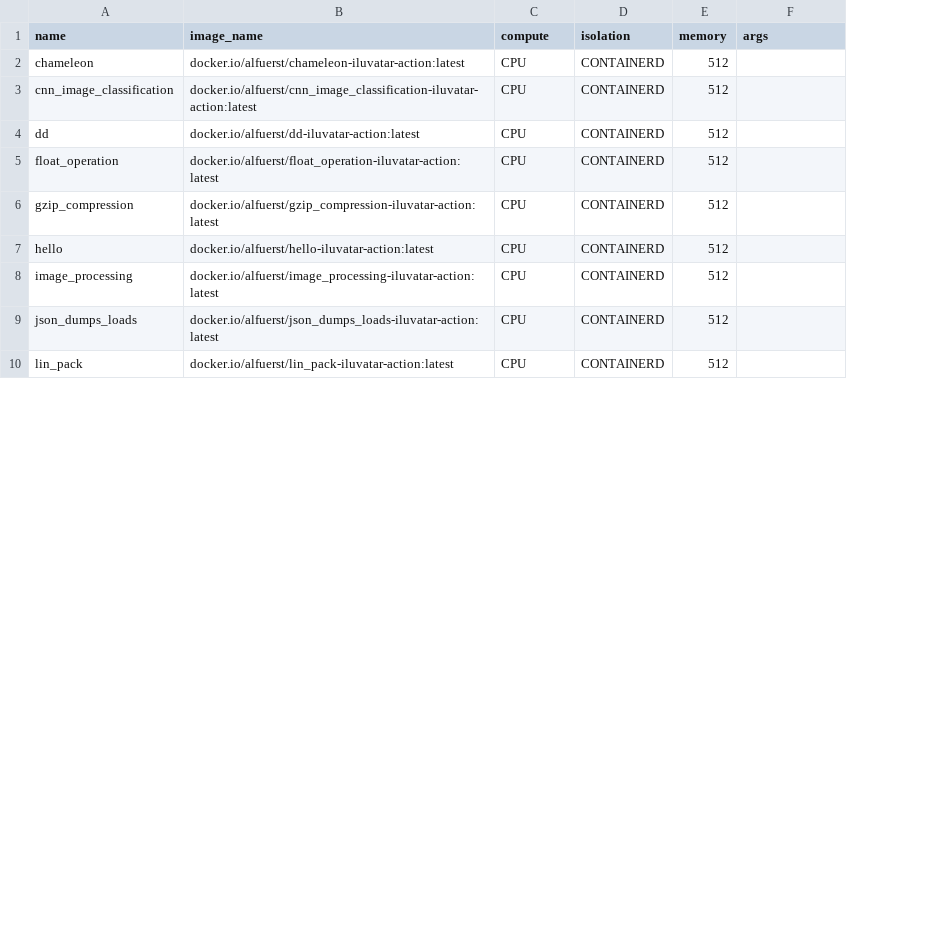
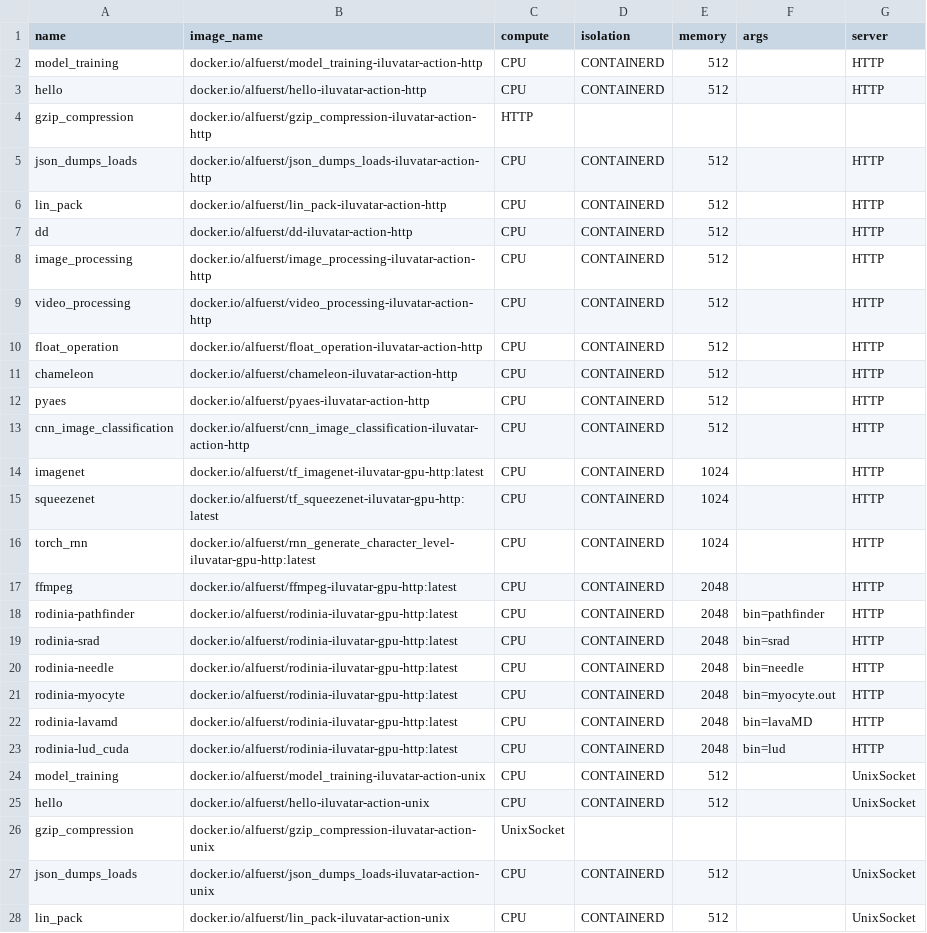
Before and after one commit to COS-IN/iluvatar-faas, a CSV file: src/Ilúvatar/iluvatar_load_gen/src/resources/cpu-benchmark.csv, drawn as a sheet; only a part is shown; removed rows and columns are numbered as before the commit, all else as after; the diff covers the shown part only; the diff names each change by its address in the sheet, - before the commit and + after, or states it on an @@ line.

Commit message:
update packaged benchmark csv files with two different types of containers

```diff
--- a/src/Ilúvatar/iluvatar_load_gen/src/resources/cpu-benchmark.csv
+++ b/src/Ilúvatar/iluvatar_load_gen/src/resources/cpu-benchmark.csv
+column G (server), row 3: HTTP; row 5: HTTP; row 7: HTTP; row 10: HTTP; rows 24-25: UnixSocket | UnixSocket; rows 27-28: UnixSocket | UnixSocket
+row 2: model_training | docker.io/alfuerst/model_training-iluvatar-action-http | CPU | CONTAINERD | 512 |  | HTTP
-A3 (name): chameleon
+A3 (name): hello
-B3 (image_name): docker.io/alfuerst/chameleon-iluvatar-action:latest
+B3 (image_name): docker.io/alfuerst/hello-iluvatar-action-http
+row 4: gzip_compression | docker.io/alfuerst/gzip_compression-iluvatar-action-http | HTTP
-A5 (name): cnn_image_classification
+A5 (name): json_dumps_loads
-B5 (image_name): docker.io/alfuerst/cnn_image_classification-iluvatar-action:latest
+B5 (image_name): docker.io/alfuerst/json_dumps_loads-iluvatar-action-http
+row 6: lin_pack | docker.io/alfuerst/lin_pack-iluvatar-action-http | CPU | CONTAINERD | 512 |  | HTTP
-B7 (image_name): docker.io/alfuerst/dd-iluvatar-action:latest
+B7 (image_name): docker.io/alfuerst/dd-iluvatar-action-http
+row 8: image_processing | docker.io/alfuerst/image_processing-iluvatar-action-http | CPU | CONTAINERD | 512 |  | HTTP
+row 9: video_processing | docker.io/alfuerst/video_processing-iluvatar-action-http | CPU | CONTAINERD | 512 |  | HTTP
-B10 (image_name): docker.io/alfuerst/float_operation-iluvatar-action:latest
+B10 (image_name): docker.io/alfuerst/float_operation-iluvatar-action-http
+row 11: chameleon | docker.io/alfuerst/chameleon-iluvatar-action-http | CPU | CONTAINERD | 512 |  | HTTP
+row 12: pyaes | docker.io/alfuerst/pyaes-iluvatar-action-http | CPU | CONTAINERD | 512 |  | HTTP
+row 13: cnn_image_classification | docker.io/alfuerst/cnn_image_classification-iluvatar-action-http | CPU | CONTAINERD | 512 |  | HTTP
+row 14: imagenet | docker.io/alfuerst/tf_imagenet-iluvatar-gpu-http:latest | CPU | CONTAINERD | 1024 |  | HTTP
+row 15: squeezenet | docker.io/alfuerst/tf_squeezenet-iluvatar-gpu-http:latest | CPU | CONTAINERD | 1024 |  | HTTP
+row 16: torch_rnn | docker.io/alfuerst/rnn_generate_character_level-iluvatar-gpu-http:latest | CPU | CONTAINERD | 1024 |  | HTTP
+row 17: ffmpeg | docker.io/alfuerst/ffmpeg-iluvatar-gpu-http:latest | CPU | CONTAINERD | 2048 |  | HTTP
+row 18: rodinia-pathfinder | docker.io/alfuerst/rodinia-iluvatar-gpu-http:latest | CPU | CONTAINERD | 2048 | bin=pathfinder | HTTP
+row 19: rodinia-srad | docker.io/alfuerst/rodinia-iluvatar-gpu-http:latest | CPU | CONTAINERD | 2048 | bin=srad | HTTP
+row 20: rodinia-needle | docker.io/alfuerst/rodinia-iluvatar-gpu-http:latest | CPU | CONTAINERD | 2048 | bin=needle | HTTP
+row 21: rodinia-myocyte | docker.io/alfuerst/rodinia-iluvatar-gpu-http:latest | CPU | CONTAINERD | 2048 | bin=myocyte.out | HTTP
+row 22: rodinia-lavamd | docker.io/alfuerst/rodinia-iluvatar-gpu-http:latest | CPU | CONTAINERD | 2048 | bin=lavaMD | HTTP
+row 23: rodinia-lud_cuda | docker.io/alfuerst/rodinia-iluvatar-gpu-http:latest | CPU | CONTAINERD | 2048 | bin=lud | HTTP
-A24 (name): gzip_compression
+A24 (name): model_training
-B24 (image_name): docker.io/alfuerst/gzip_compression-iluvatar-action:latest
+B24 (image_name): docker.io/alfuerst/model_training-iluvatar-action-unix
-B25 (image_name): docker.io/alfuerst/hello-iluvatar-action:latest
+B25 (image_name): docker.io/alfuerst/hello-iluvatar-action-unix
-row 8: image_processing | docker.io/alfuerst/image_processing-iluvatar-action:latest | CPU | CONTAINERD | 512
+row 26: gzip_compression | docker.io/alfuerst/gzip_compression-iluvatar-action-unix | UnixSocket
-B27 (image_name): docker.io/alfuerst/json_dumps_loads-iluvatar-action:latest
+B27 (image_name): docker.io/alfuerst/json_dumps_loads-iluvatar-action-unix
-B28 (image_name): docker.io/alfuerst/lin_pack-iluvatar-action:latest
+B28 (image_name): docker.io/alfuerst/lin_pack-iluvatar-action-unix
```
Also changed, not shown: 4 added rows, 1 removed row and 15 edited cells elsewhere in this file, 6 other files.
